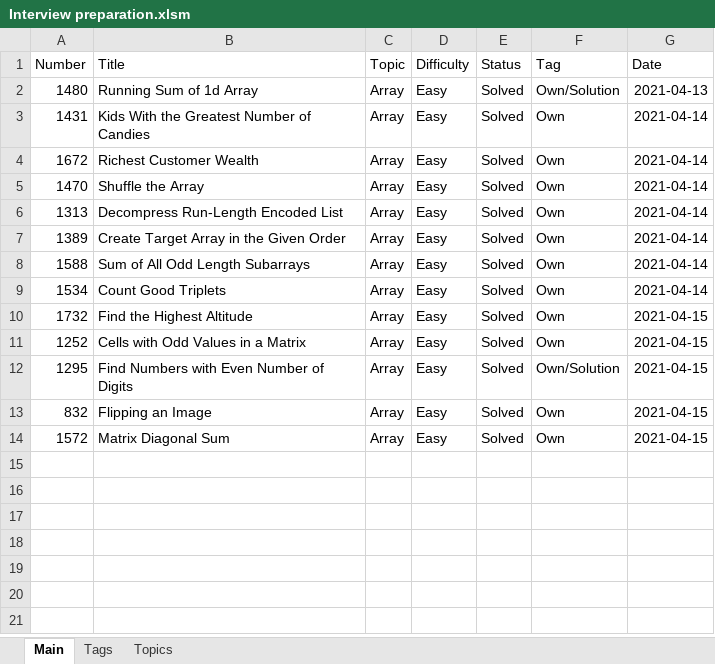
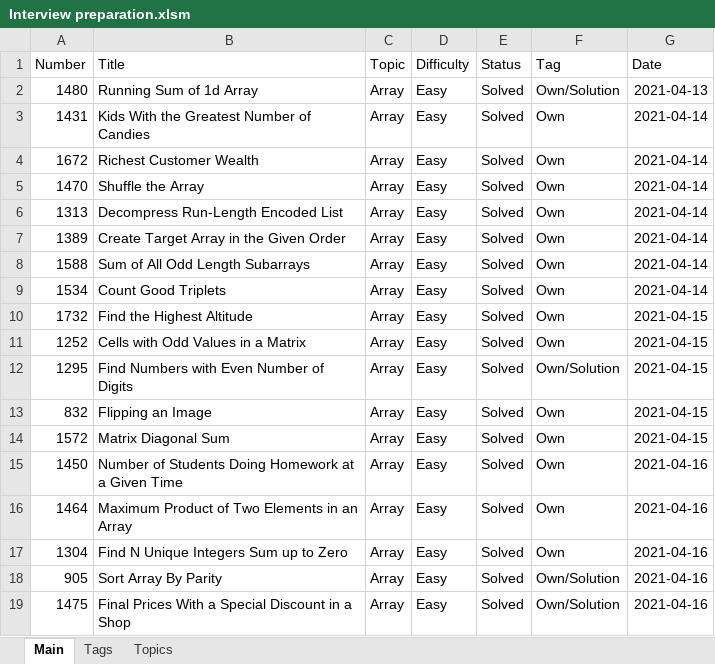
Before and after one commit to Bekaryss/LeetCode, an Excel workbook: Interview preparation.xlsm, sheet Main, drawn as a sheet; values as stored, in another font and other column widths than the file's, no borders; table styles not drawn; the diff names each change by its address in the sheet, - before the commit and + after, or states it on an @@ line.

Commit message:
Daily tasks solving - Array

```diff
--- a/Interview preparation.xlsm (sheet Main)
+++ b/Interview preparation.xlsm (sheet Main)
+row 15: 1450 | Number of Students Doing Homework at a Given Time | Array | Easy | Solved | Own | 2021-04-16
+row 16: 1464 | Maximum Product of Two Elements in an Array | Array | Easy | Solved | Own | 2021-04-16
+row 17: 1304 | Find N Unique Integers Sum up to Zero | Array | Easy | Solved | Own | 2021-04-16
+row 18: 905 | Sort Array By Parity | Array | Easy | Solved | Own/Solution | 2021-04-16
+row 19: 1475 | Final Prices With a Special Discount in a Shop | Array | Easy | Solved | Own/Solution | 2021-04-16
```
Also changed, not shown: 20 other files.
